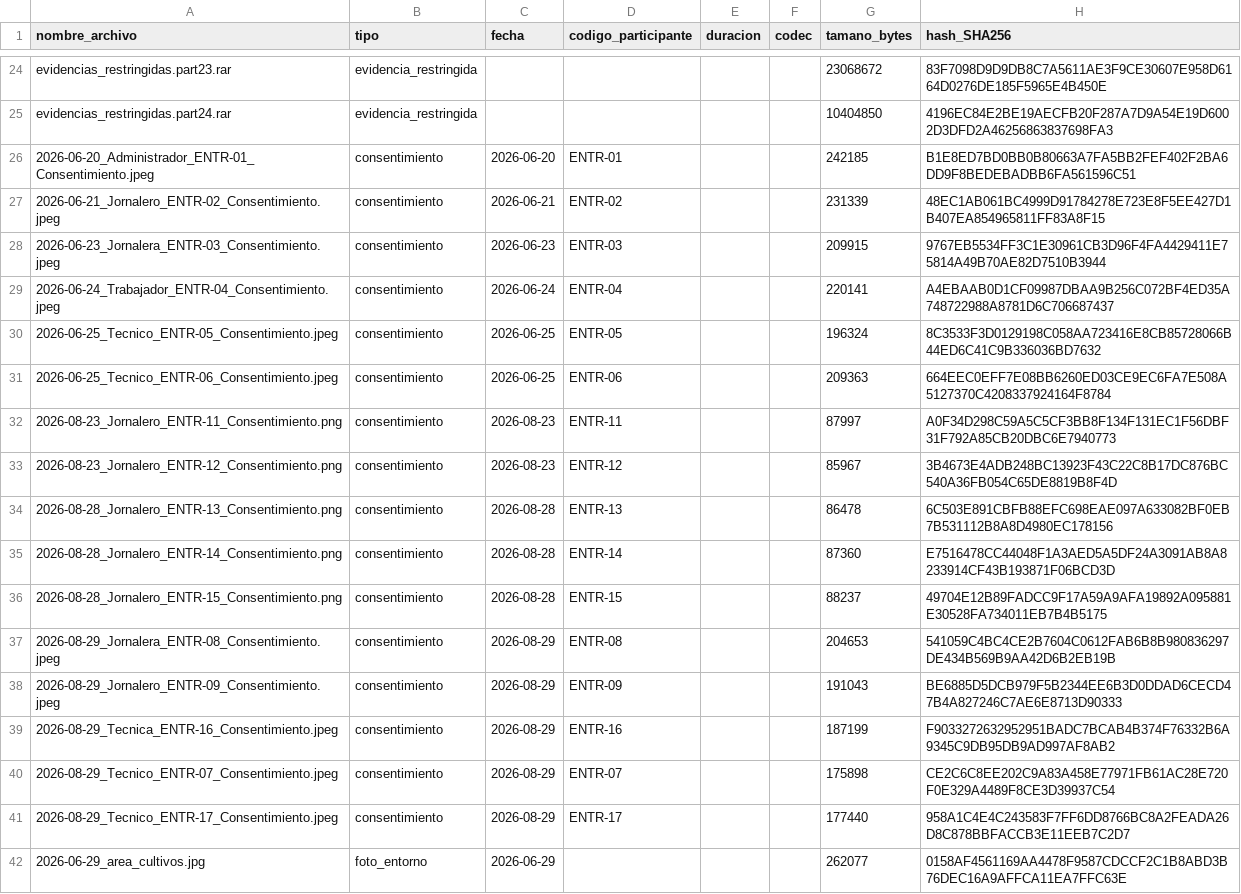
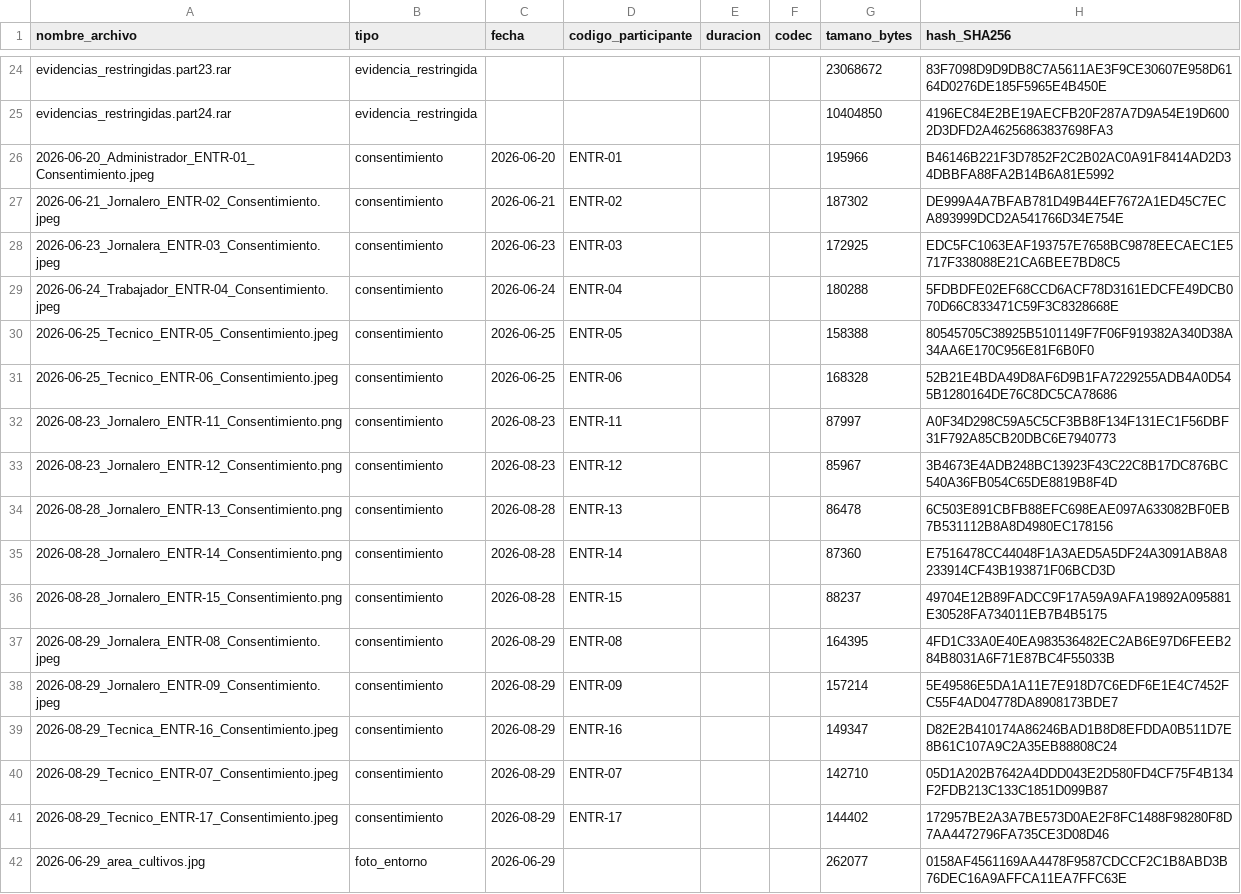
Before and after one commit to charito20/ACERS_Sistema_de_Gestion_Agricola_con_IA, a CSV file: 02_Evidencias/fichas_tecnicas.csv, drawn as a sheet; only a part is shown, gaps mark what is left out; the diff names each change by its address in the sheet, - before the commit and + after, or states it on an @@ line.

```diff
--- a/02_Evidencias/fichas_tecnicas.csv
+++ b/02_Evidencias/fichas_tecnicas.csv
-G26 (tamano_bytes): 242185
+G26 (tamano_bytes): 195966
-H26 (hash_SHA256): B1E8ED7BD0BB0B80663A7FA5BB2FEF402F2BA6DD9F8BEDEBADBB6FA561596C51
+H26 (hash_SHA256): B46146B221F3D7852F2C2B02AC0A91F8414AD2D34DBBFA88FA2B14B6A81E5992
-G27 (tamano_bytes): 231339
+G27 (tamano_bytes): 187302
-H27 (hash_SHA256): 48EC1AB061BC4999D91784278E723E8F5EE427D1B407EA854965811FF83A8F15
+H27 (hash_SHA256): DE999A4A7BFAB781D49B44EF7672A1ED45C7ECA893999DCD2A541766D34E754E
-G28 (tamano_bytes): 209915
+G28 (tamano_bytes): 172925
-H28 (hash_SHA256): 9767EB5534FF3C1E30961CB3D96F4FA4429411E75814A49B70AE82D7510B3944
+H28 (hash_SHA256): EDC5FC1063EAF193757E7658BC9878EECAEC1E5717F338088E21CA6BEE7BD8C5
-G29 (tamano_bytes): 220141
+G29 (tamano_bytes): 180288
-H29 (hash_SHA256): A4EBAAB0D1CF09987DBAA9B256C072BF4ED35A748722988A8781D6C706687437
+H29 (hash_SHA256): 5FDBDFE02EF68CCD6ACF78D3161EDCFE49DCB070D66C833471C59F3C8328668E
-G30 (tamano_bytes): 196324
+G30 (tamano_bytes): 158388
-H30 (hash_SHA256): 8C3533F3D0129198C058AA723416E8CB85728066B44ED6C41C9B336036BD7632
+H30 (hash_SHA256): 80545705C38925B5101149F7F06F919382A340D38A34AA6E170C956E81F6B0F0
-G31 (tamano_bytes): 209363
+G31 (tamano_bytes): 168328
-H31 (hash_SHA256): 664EEC0EFF7E08BB6260ED03CE9EC6FA7E508A5127370C4208337924164F8784
+H31 (hash_SHA256): 52B21E4BDA49D8AF6D9B1FA7229255ADB4A0D545B1280164DE76C8DC5CA78686
-G37 (tamano_bytes): 204653
+G37 (tamano_bytes): 164395
-H37 (hash_SHA256): 541059C4BC4CE2B7604C0612FAB6B8B980836297DE434B569B9AA42D6B2EB19B
+H37 (hash_SHA256): 4FD1C33A0E40EA983536482EC2AB6E97D6FEEB284B8031A6F71E87BC4F55033B
-G38 (tamano_bytes): 191043
+G38 (tamano_bytes): 157214
-H38 (hash_SHA256): BE6885D5DCB979F5B2344EE6B3D0DDAD6CECD47B4A827246C7AE6E8713D90333
+H38 (hash_SHA256): 5E49586E5DA1A11E7E918D7C6EDF6E1E4C7452FC55F4AD04778DA8908173BDE7
-G39 (tamano_bytes): 187199
+G39 (tamano_bytes): 149347
-H39 (hash_SHA256): F9033272632952951BADC7BCAB4B374F76332B6A9345C9DB95DB9AD997AF8AB2
+H39 (hash_SHA256): D82E2B410174A86246BAD1B8D8EFDDA0B511D7E8B61C107A9C2A35EB88808C24
-G40 (tamano_bytes): 175898
+G40 (tamano_bytes): 142710
-H40 (hash_SHA256): CE2C6C8EE202C9A83A458E77971FB61AC28E720F0E329A4489F8CE3D39937C54
+H40 (hash_SHA256): 05D1A202B7642A4DDD043E2D580FD4CF75F4B134F2FDB213C133C1851D099B87
-G41 (tamano_bytes): 177440
+G41 (tamano_bytes): 144402
-H41 (hash_SHA256): 958A1C4E4C243583F7FF6DD8766BC8A2FEADA26D8C878BBFACCB3E11EEB7C2D7
+H41 (hash_SHA256): 172957BE2A3A7BE573D0AE2F8FC1488F98280F8D7AA4472796FA735CE3D08D46
```
Also changed, not shown: 17 other files.
